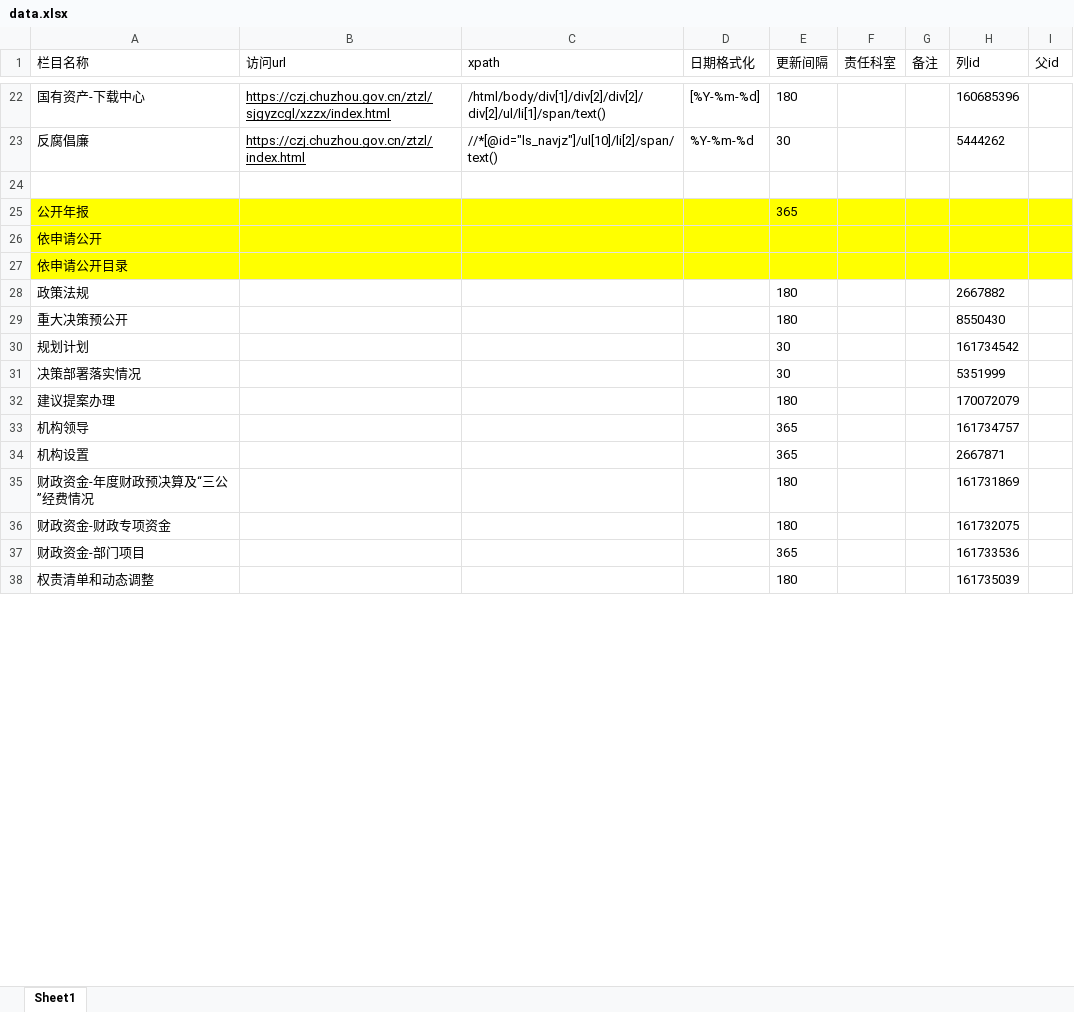
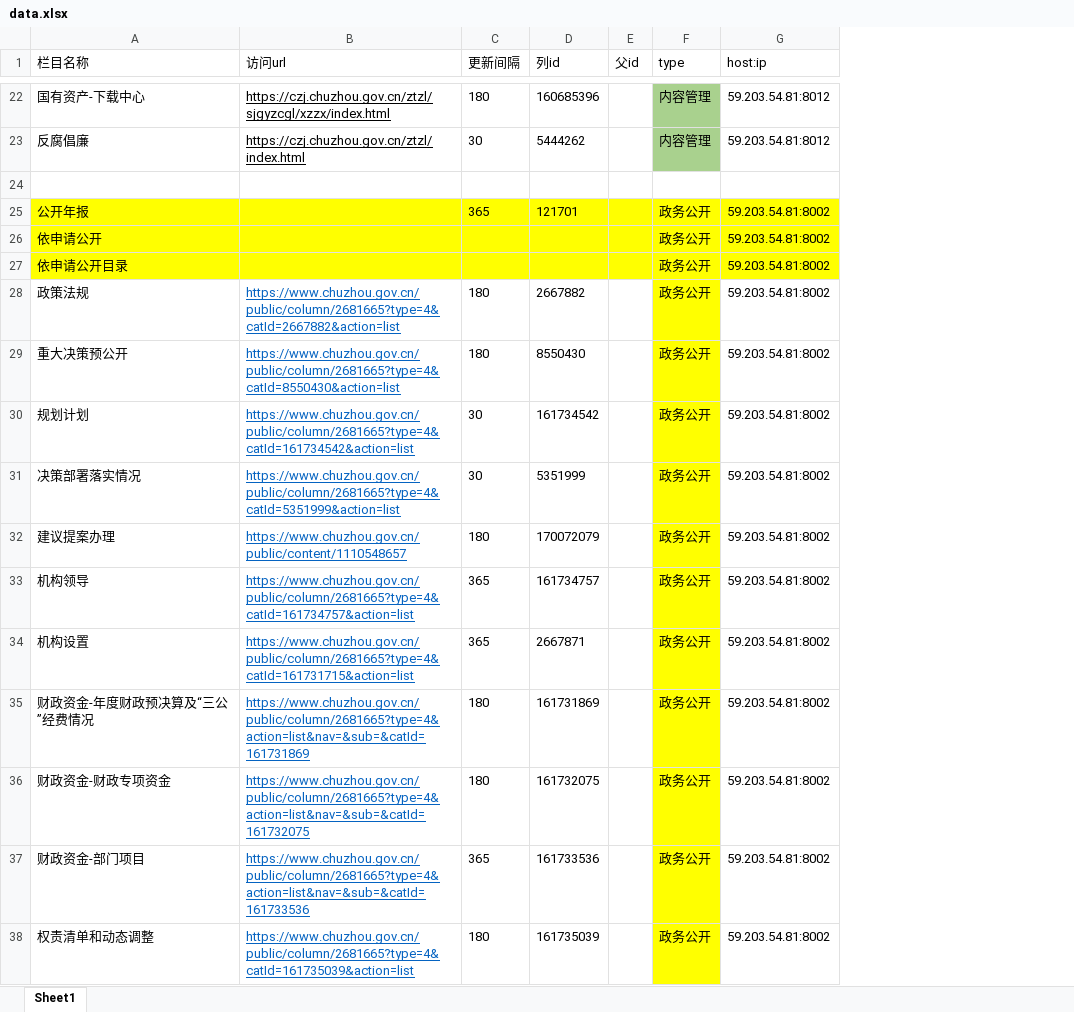
Before and after one commit to RiderLty/govSiteWatcher, an Excel workbook: data.xlsx, sheet Sheet1, drawn as a sheet; only a part is shown, gaps mark what is left out; values as stored, in another font and other column widths than the file's, no borders; removed rows and columns are numbered as before the commit, all else as after; the diff covers the shown part only; the diff names each change by its address in the sheet, - before the commit and + after, or states it on an @@ line.

```diff
--- a/data.xlsx (sheet Sheet1)
+++ b/data.xlsx (sheet Sheet1)
-column C (xpath), rows 22-23: /html/body/div[1]/div[2]/div[2]/div[2]/ul/li[1]/span/text() | //*[@id="ls_navjz"]/ul[10]/li[2]/span/text()
-column D (日期格式化), rows 22-23: [%Y-%m-%d] | %Y-%m-%d
-column F (责任科室), empty
-column G (备注), empty
+column F (type), rows 22-38: 内容管理 | 内容管理 |  | 政务公开 | 政务公开 | 政务公开 | 政务公开 | 政务公开 | 政务公开 | 政务公开 | 政务公开 | 政务公开 | 政务公开 | 政务公开 | 政务公开 | 政务公开 | 政务公开
+column G (host:ip), rows 22-38: 59.203.54.81:8012 | 59.203.54.81:8012 |  | 59.203.54.81:8002 | 59.203.54.81:8002 | 59.203.54.81:8002 | 59.203.54.81:8002 | 59.203.54.81:8002 | 59.203.54.81:8002 | 59.203.54.81:8002 | 59.203.54.81:8002 | 59.203.54.81:8002 | 59.203.54.81:8002 | 59.203.54.81:8002 | 59.203.54.81:8002 | 59.203.54.81:8002 | 59.203.54.81:8002
-D25 (列id): (empty)
+D25 (列id): 121701
-B28 (访问url): (empty)
+B28 (访问url): https://www.chuzhou.gov.cn/public/column/2681665?type=4&catId=2667882&action=list
-B29 (访问url): (empty)
+B29 (访问url): https://www.chuzhou.gov.cn/public/column/2681665?type=4&catId=8550430&action=list
-B30 (访问url): (empty)
+B30 (访问url): https://www.chuzhou.gov.cn/public/column/2681665?type=4&catId=161734542&action=list
-B31 (访问url): (empty)
+B31 (访问url): https://www.chuzhou.gov.cn/public/column/2681665?type=4&catId=5351999&action=list
-B32 (访问url): (empty)
+B32 (访问url): https://www.chuzhou.gov.cn/public/content/1110548657
-B33 (访问url): (empty)
+B33 (访问url): https://www.chuzhou.gov.cn/public/column/2681665?type=4&catId=161734757&action=list
-B34 (访问url): (empty)
+B34 (访问url): https://www.chuzhou.gov.cn/public/column/2681665?type=4&catId=161731715&action=list
-B35 (访问url): (empty)
+B35 (访问url): https://www.chuzhou.gov.cn/public/column/2681665?type=4&action=list&nav=&sub=&catId=161731869
-B36 (访问url): (empty)
+B36 (访问url): https://www.chuzhou.gov.cn/public/column/2681665?type=4&action=list&nav=&sub=&catId=161732075
-B37 (访问url): (empty)
+B37 (访问url): https://www.chuzhou.gov.cn/public/column/2681665?type=4&action=list&nav=&sub=&catId=161733536
-B38 (访问url): (empty)
+B38 (访问url): https://www.chuzhou.gov.cn/public/column/2681665?type=4&catId=161735039&action=list
```
Also changed, not shown: 17 added rows, 15 edited cells and cell formats elsewhere in this sheet, 4 other files.
